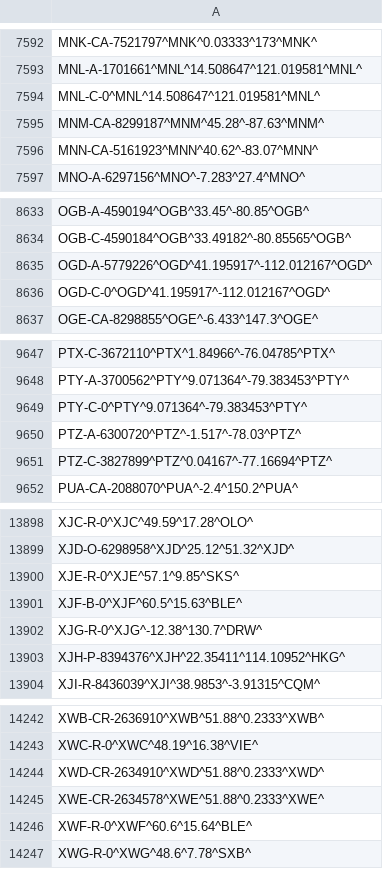
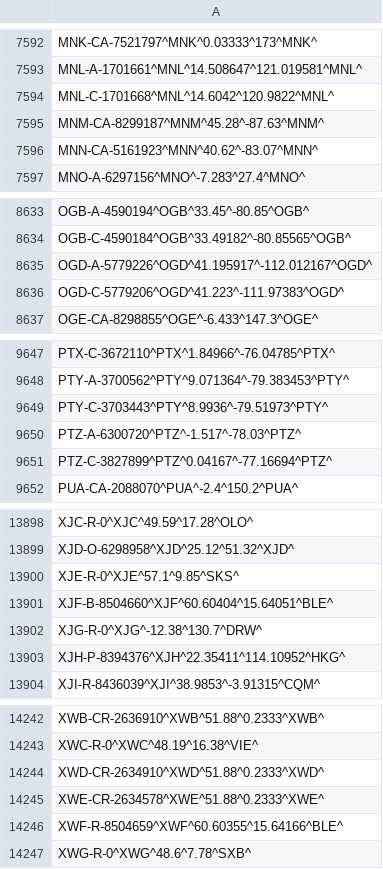
Before and after one commit to opentraveldata/optd, a CSV file: refdata/ORI/best_coordinates_known_so_far.csv, drawn as a sheet; only a part is shown, gaps mark what is left out; the diff covers the shown part only.

```diff
--- a/refdata/ORI/best_coordinates_known_so_far.csv
+++ b/refdata/ORI/best_coordinates_known_so_far.csv
@@ -7593,3 +7593,3 @@ MNK-CA-7521797^MNK^0.03333^173^MNK^
 MNL-A-1701661^MNL^14.508647^121.019581^MNL^
-MNL-C-0^MNL^14.508647^121.019581^MNL^
+MNL-C-1701668^MNL^14.6042^120.9822^MNL^
 MNM-CA-8299187^MNM^45.28^-87.63^MNM^
@@ -8635,3 +8635,3 @@ OGB-C-4590184^OGB^33.49182^-80.85565^OGB^
 OGD-A-5779226^OGD^41.195917^-112.012167^OGD^
-OGD-C-0^OGD^41.195917^-112.012167^OGD^
+OGD-C-5779206^OGD^41.223^-111.97383^OGD^
 OGE-CA-8298855^OGE^-6.433^147.3^OGE^
@@ -9648,3 +9648,3 @@ PTX-C-3672110^PTX^1.84966^-76.04785^PTX^
 PTY-A-3700562^PTY^9.071364^-79.383453^PTY^
-PTY-C-0^PTY^9.071364^-79.383453^PTY^
+PTY-C-3703443^PTY^8.9936^-79.51973^PTY^
 PTZ-A-6300720^PTZ^-1.517^-78.03^PTZ^
@@ -13900,3 +13900,3 @@ XJD-O-6298958^XJD^25.12^51.32^XJD^
 XJE-R-0^XJE^57.1^9.85^SKS^
-XJF-B-0^XJF^60.5^15.63^BLE^
+XJF-B-8504660^XJF^60.60404^15.64051^BLE^
 XJG-R-0^XJG^-12.38^130.7^DRW^
@@ -14245,3 +14245,3 @@ XWD-CR-2634910^XWD^51.88^0.2333^XWD^
 XWE-CR-2634578^XWE^51.88^0.2333^XWE^
-XWF-R-0^XWF^60.6^15.64^BLE^
+XWF-R-8504659^XWF^60.60355^15.64166^BLE^
 XWG-R-0^XWG^48.6^7.78^SXB^
```
Also changed, not shown: 14 edited cells elsewhere in this file.
